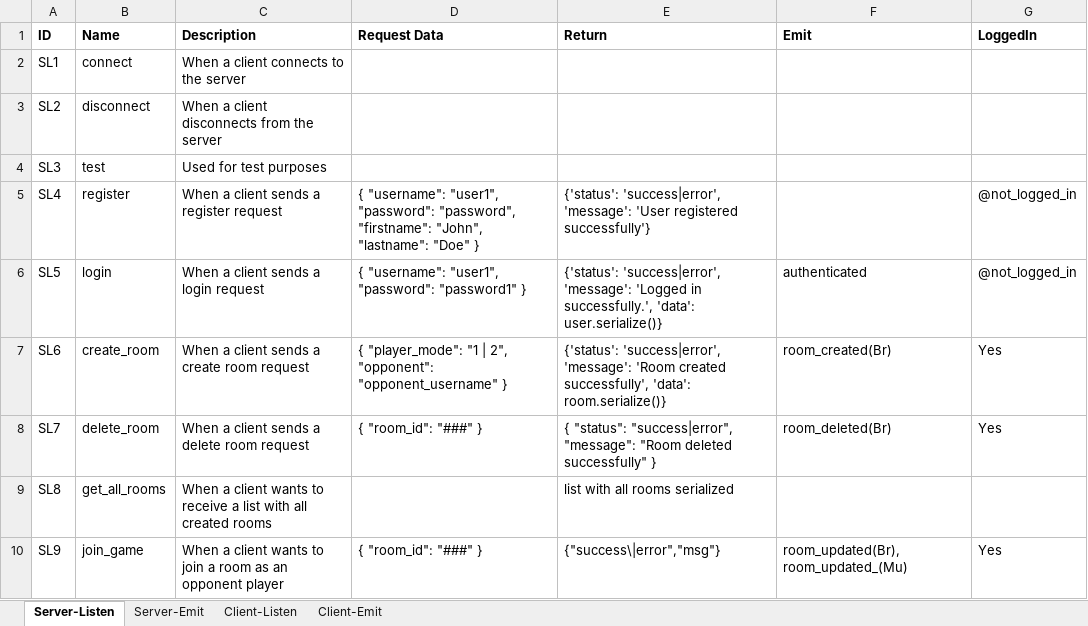
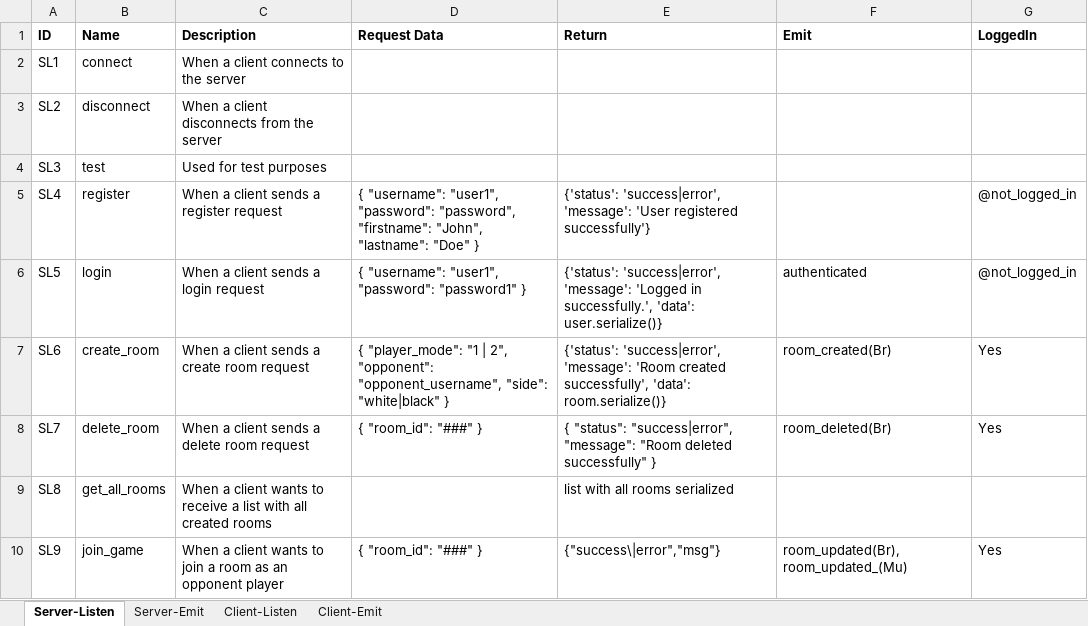
Before and after one commit to TTK4853-EIT-4/VRChess-server, an Excel workbook: Documentation/Client-Server-Communication-Protocol.xlsx, sheet Server-Listen, drawn as a sheet; only a part is shown; values as stored, in another font and other column widths than the file's, no borders; the diff names each change by its address in the sheet, - before the commit and + after, or states it on an @@ line.

Commit message:
Updating the documentation

```diff
--- a/Documentation/Client-Server-Communication-Protocol.xlsx (sheet Server-Listen)
+++ b/Documentation/Client-Server-Communication-Protocol.xlsx (sheet Server-Listen)
-D7 (Request Data): …2", "opponent": "opponent_username" }
+D7 (Request Data): …2", "opponent": "opponent_username", "side": "white|black" }
```
Also changed, not shown: 1 other file.
